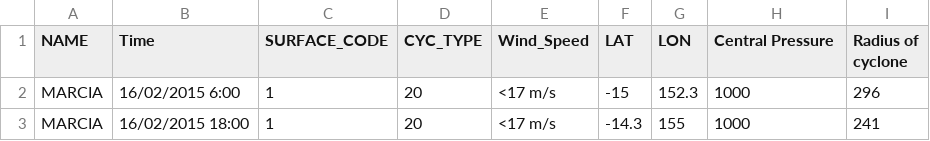
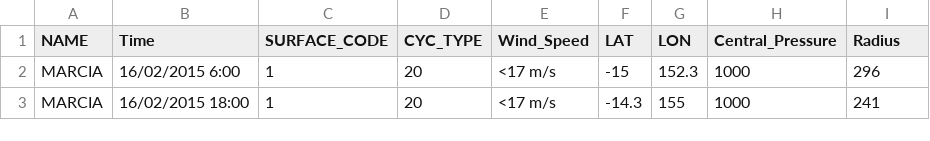
Before and after one commit to MKY43/3179, a CSV file: map_data/cyclone_map_data.csv, drawn as a sheet; only a part is shown.

Commit message:
Update cyclone_map_data.csv
update column names

```diff
--- a/map_data/cyclone_map_data.csv
+++ b/map_data/cyclone_map_data.csv
@@ -1,2 +1,2 @@
-NAME,Time,SURFACE_CODE,CYC_TYPE,Wind_Speed,LAT,LON,Central Pressure,Radius of cyclone
+NAME,Time,SURFACE_CODE,CYC_TYPE,Wind_Speed,LAT,LON,Central_Pressure,Radius
 MARCIA ,16/02/2015 6:00,1,20,<17 m/s,-15,152.3,1000,296
```
